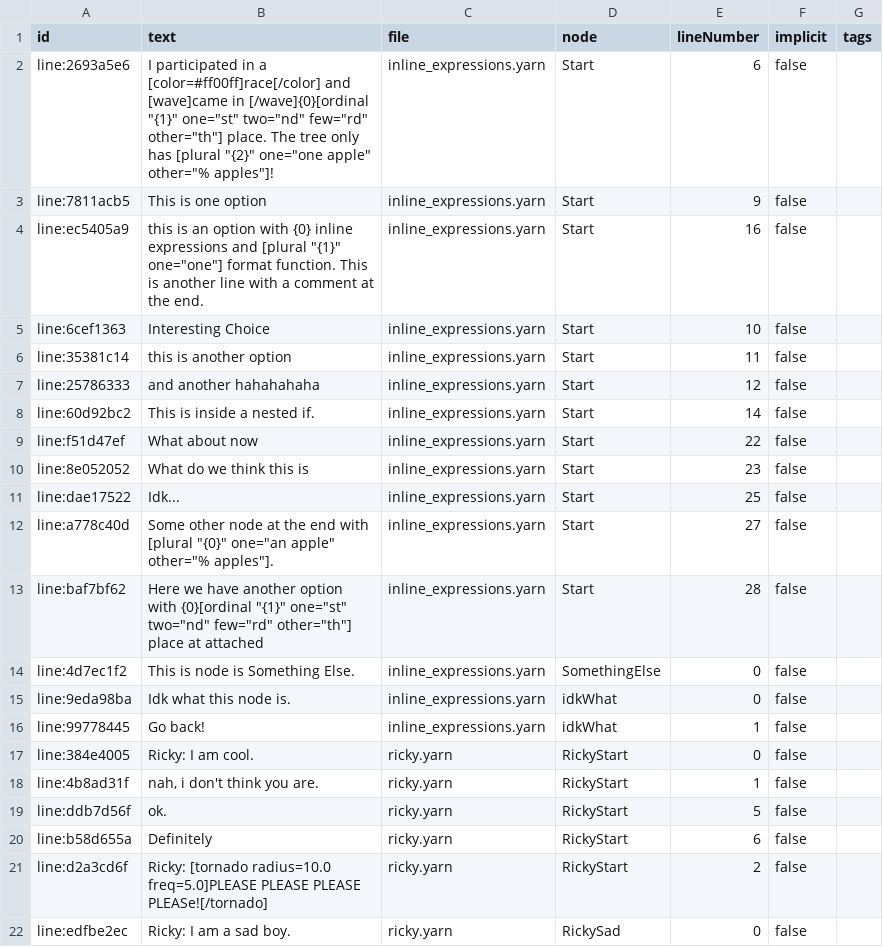
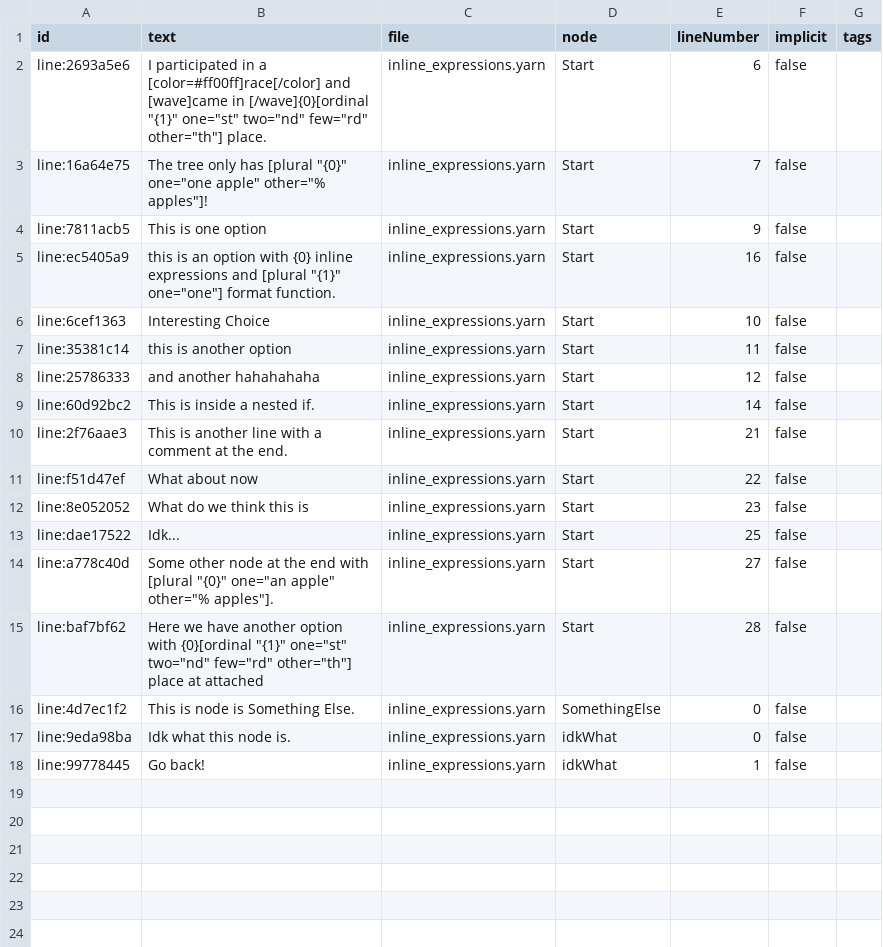
Before and after one commit to BreadcrumbIsTaken/GDYarn, a TSV file: comp-strings.tsv, drawn as a sheet.

Commit message:
Fix line grouping bug

```diff
--- a/comp-strings.tsv
+++ b/comp-strings.tsv
@@ -1,5 +1,6 @@
 id	text	file	node	lineNumber	implicit	tags
-line:2693a5e6	I participated in a [color=#ff00ff]race[/color] and [wave]came in [/wave]{0}[ordinal  "{1}"  one="st" two="nd" few="rd" other="th"] place. The tree only has [plural  "{2}"  one="one apple" other="% apples"]! 	inline_expressions.yarn	Start	6	false	
+line:2693a5e6	I participated in a [color=#ff00ff]race[/color] and [wave]came in [/wave]{0}[ordinal  "{1}"  one="st" two="nd" few="rd" other="th"] place. 	inline_expressions.yarn	Start	6	false	
+line:16a64e75	The tree only has [plural  "{0}"  one="one apple" other="% apples"]! 	inline_expressions.yarn	Start	7	false	
 line:7811acb5	This is one option 	inline_expressions.yarn	Start	9	false	
-line:ec5405a9	this is an option with {0} inline expressions and [plural  "{1}"  one="one"] format function. This is another line with a comment at the end.  	inline_expressions.yarn	Start	16	false	
+line:ec5405a9	this is an option with {0} inline expressions and [plural  "{1}"  one="one"] format function. 	inline_expressions.yarn	Start	16	false	
 line:6cef1363	Interesting Choice 	inline_expressions.yarn	Start	10	false	
@@ -8,2 +9,3 @@ line:25786333	and another hahahahaha 	inline_expressions.yarn	Start	12	false
 line:60d92bc2	This is inside a nested if. 	inline_expressions.yarn	Start	14	false	
+line:2f76aae3	This is another line with a comment at the end.  	inline_expressions.yarn	Start	21	false	
 line:f51d47ef	What about now 	inline_expressions.yarn	Start	22	false	
@@ -16,7 +18 @@ line:9eda98ba	Idk what this node is. 	inline_expressions.yarn	idkWhat	0	false
 line:99778445	Go back! 	inline_expressions.yarn	idkWhat	1	false	
-line:384e4005	Ricky: I am cool. 	ricky.yarn	RickyStart	0	false	
-line:4b8ad31f	nah, i don't think you are. 	ricky.yarn	RickyStart	1	false	
-line:ddb7d56f	ok. 	ricky.yarn	RickyStart	5	false	
-line:b58d655a	Definitely 	ricky.yarn	RickyStart	6	false	
-line:d2a3cd6f	Ricky: [tornado radius=10.0 freq=5.0]PLEASE PLEASE PLEASE PLEASe![/tornado]	ricky.yarn	RickyStart	2	false	
-line:edfbe2ec	Ricky: I am a sad boy. 	ricky.yarn	RickySad	0	false	
```
Also changed, not shown: 6 other files.
